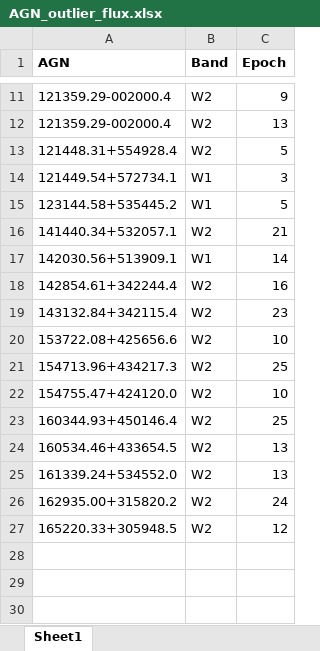
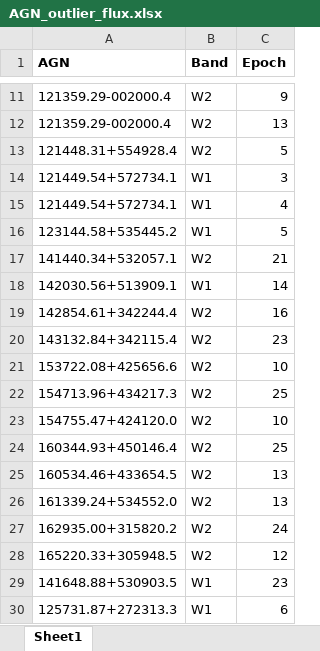
Before and after one commit to ciaranlong7/Project_Repository, an Excel workbook: AGN_outlier_flux.xlsx, sheet Sheet1, drawn as a sheet; only a part is shown, gaps mark what is left out; values as stored, in another font and other column widths than the file's, no borders; the diff names each change by its address in the sheet, - before the commit and + after, or states it on an @@ line.

Commit message:
Fixed epoch removal code

```diff
--- a/AGN_outlier_flux.xlsx (sheet Sheet1)
+++ b/AGN_outlier_flux.xlsx (sheet Sheet1)
+row 15: 121449.54+572734.1 | W1 | 4
+row 29: 141648.88+530903.5 | W1 | 23
+row 30: 125731.87+272313.3 | W1 | 6
```
Also changed, not shown: CLAGN_outlier_flux.xlsx, 7 other files.
